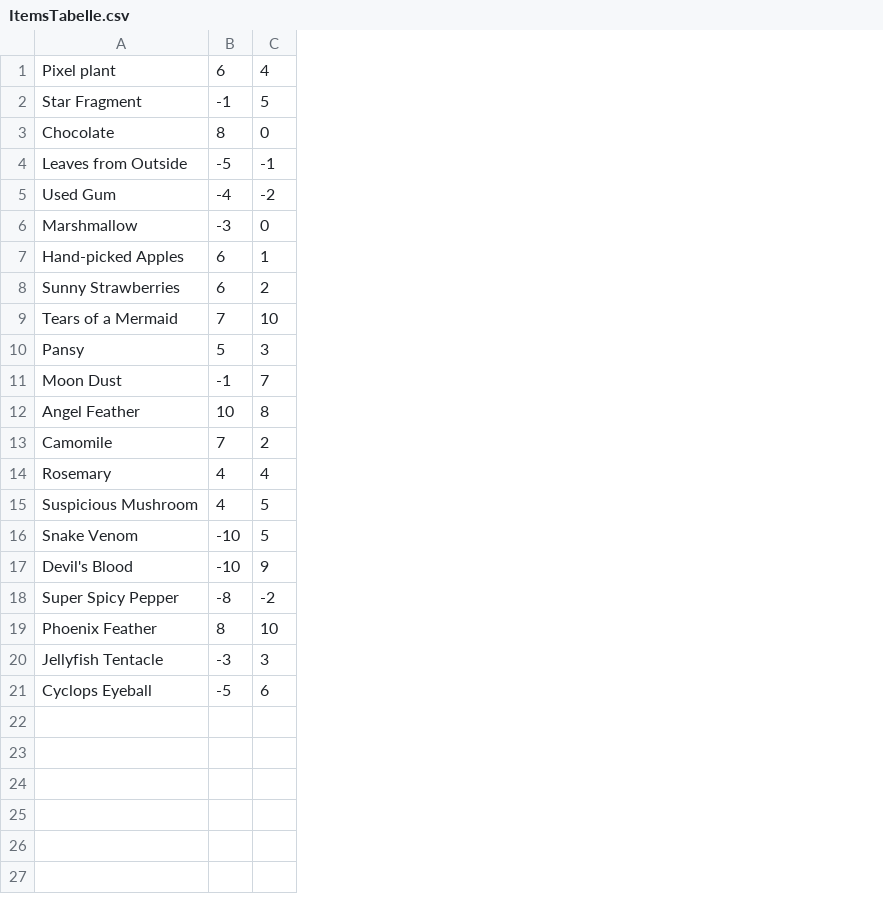
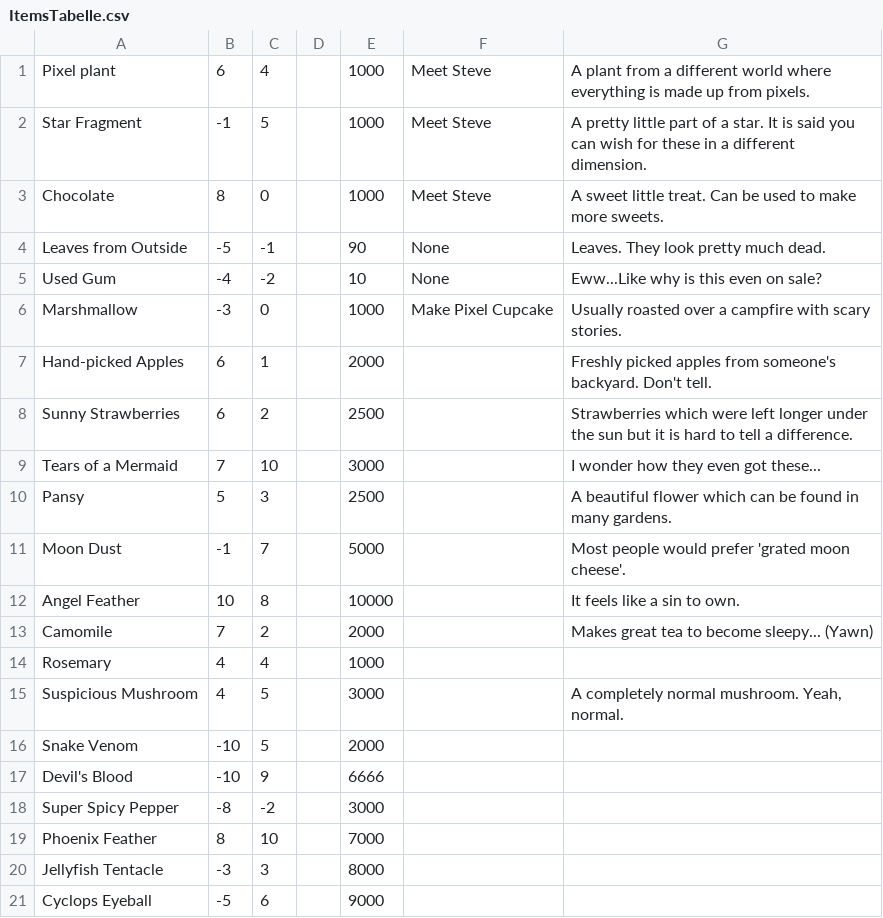
Before and after one commit to Miazyn/MagicMart, a CSV file: Assets/Editor/CSV/ItemsTabelle.csv, drawn as a sheet; the diff names each change by its address in the sheet, - before the commit and + after, or states it on an @@ line.

```diff
--- a/Assets/Editor/CSV/ItemsTabelle.csv
+++ b/Assets/Editor/CSV/ItemsTabelle.csv
+column D, empty
+column E, rows 1-21: 1000 | 1000 | 1000 | 90 | 10 | 1000 | 2000 | 2500 | 3000 | 2500 | 5000 | 10000 | 2000 | 1000 | 3000 | 2000 | 6666 | 3000 | 7000 | 8000 | 9000
+column F, rows 1-6: Meet Steve | Meet Steve | Meet Steve | None | None | Make Pixel Cupcake
+column G, rows 1-15: A plant from a different world where everything is made up from pixels. | A pretty little part of a star. It is said you can wish for these in a different dimension. | A sweet little treat. Can be used to make more sweets. | Leaves. They look pretty much dead. | Eww...Like why is this even on sale? | Usually roasted over a campfire with scary stories. | Freshly picked apples from someone's backyard. Don't tell. | Strawberries which were left longer under the sun but it is hard to tell a difference. | I wonder how they even got these... | A beautiful flower which can be found in many gardens. | Most people would prefer 'grated moon cheese'. | It feels like a sin to own. | Makes great tea to become sleepy... (Yawn) |  | A completely normal mushroom. Yeah, normal.
```
Also changed, not shown: 42 other files.
